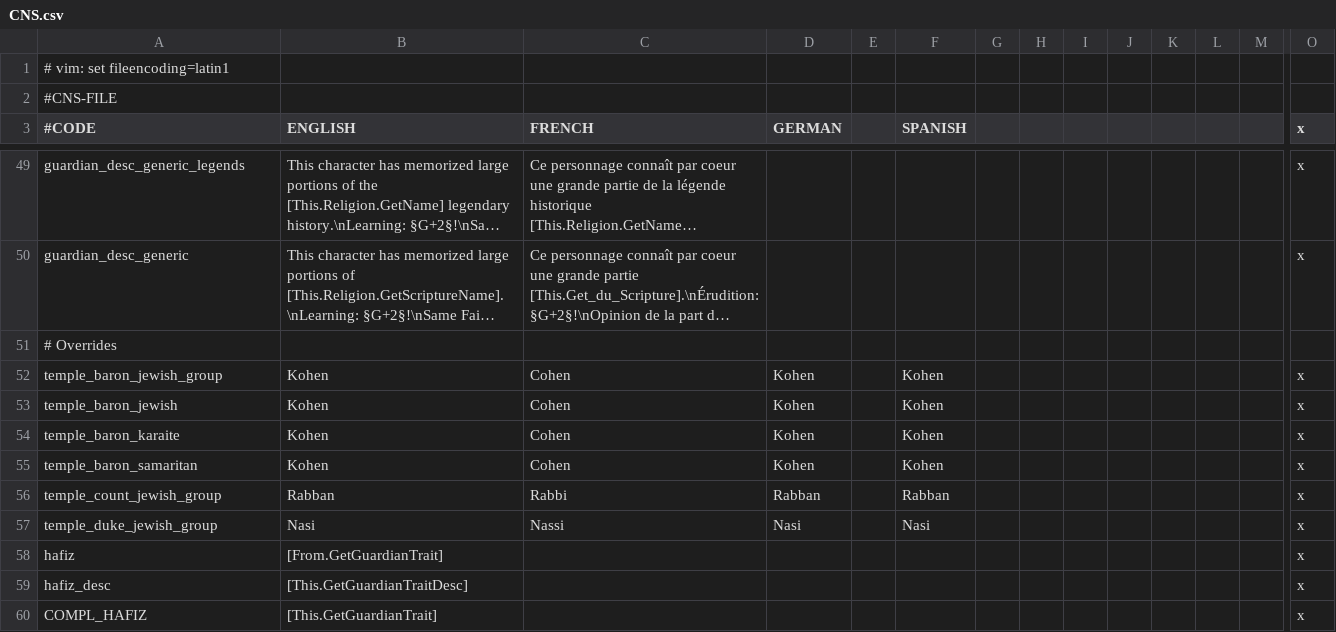
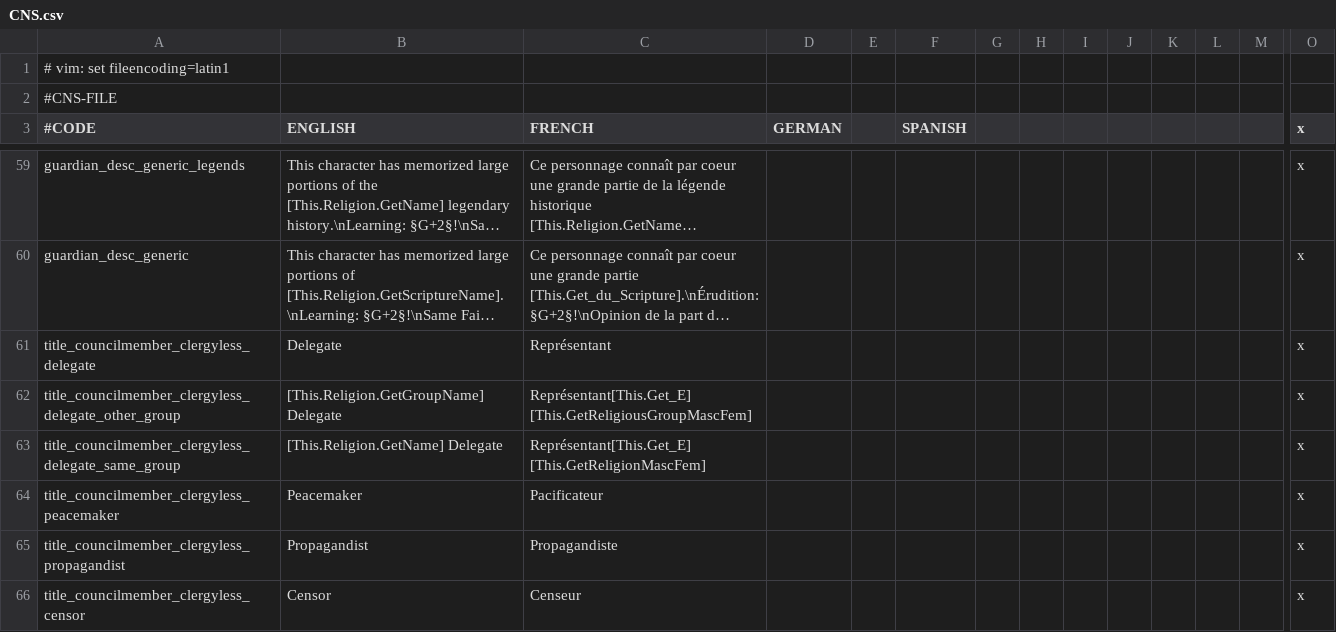
Before and after one commit to Murdim/church_and_state, a CSV file: localisation/CNS.csv, drawn as a sheet; only a part is shown, gaps mark what is left out; the shorter side is filled out with more unchanged rows; long unchanged cells end in …; rows hold the shown columns only; the diff covers the shown part only; the diff names each change by its address in the sheet, - before the commit and + after, or states it on an @@ line.

Commit message:
New council titles for clergyless religion lieges

```diff
--- a/localisation/CNS.csv
+++ b/localisation/CNS.csv
+row 61: title_councilmember_clergyless_delegate | Delegate | Représentant |  |  |  |  |  |  |  |  |  |  | x
+row 62: title_councilmember_clergyless_delegate_other_group | [This.Religion.GetGroupName] Delegate | Représentant[This.Get_E] [This.GetReligiousGroupMascFem] |  |  |  |  |  |  |  |  |  |  | x
+row 63: title_councilmember_clergyless_delegate_same_group | [This.Religion.GetName] Delegate | Représentant[This.Get_E] [This.GetReligionMascFem] |  |  |  |  |  |  |  |  |  |  | x
+row 64: title_councilmember_clergyless_peacemaker | Peacemaker | Pacificateur |  |  |  |  |  |  |  |  |  |  | x
+row 65: title_councilmember_clergyless_propagandist | Propagandist | Propagandiste |  |  |  |  |  |  |  |  |  |  | x
+row 66: title_councilmember_clergyless_censor | Censor | Censeur |  |  |  |  |  |  |  |  |  |  | x
```
Also changed, not shown: 16 added rows elsewhere in this file, 6 other files.
